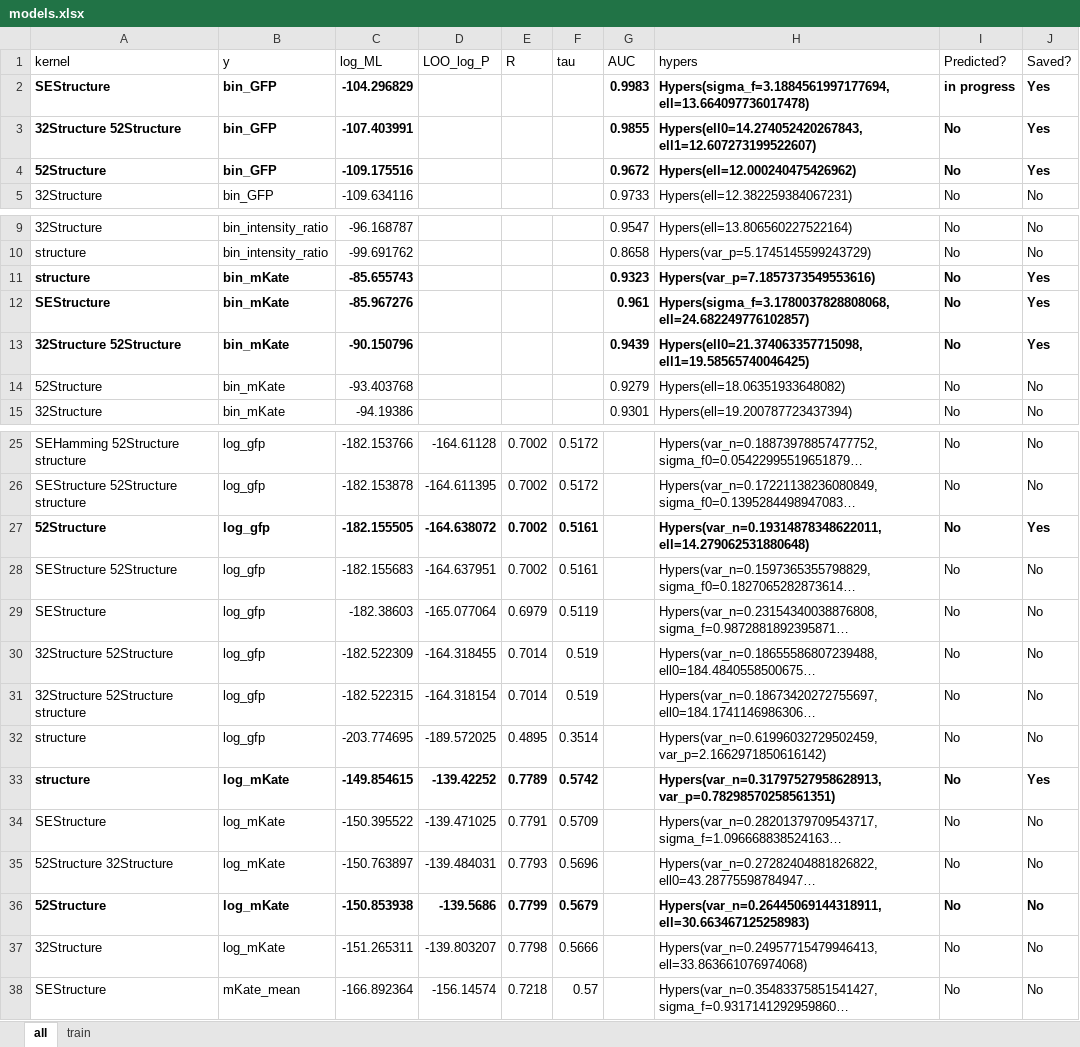
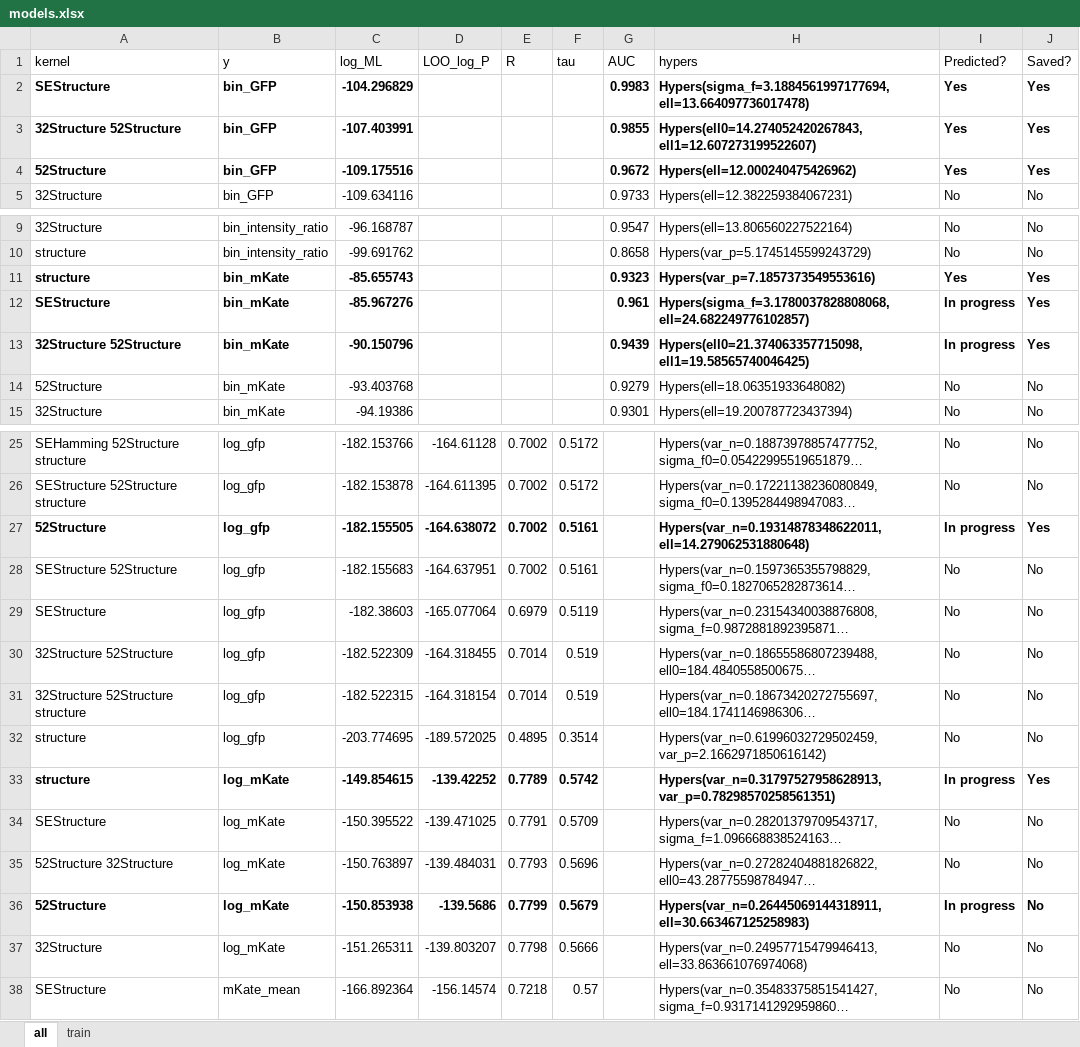
Before and after one commit to claire163/Twist_Project, an Excel workbook: 2016-02-17_data/models.xlsx, sheet all, drawn as a sheet; only a part is shown, gaps mark what is left out; long unchanged cells end in …; values as stored, in another font and other column widths than the file's, no borders; the diff names each change by its address in the sheet, - before the commit and + after, or states it on an @@ line.

Commit message:
Update models.xlsx to reflect models used to make predictions.

```diff
--- a/2016-02-17_data/models.xlsx (sheet all)
+++ b/2016-02-17_data/models.xlsx (sheet all)
-I2 (Predicted?): in progress
+I2 (Predicted?): Yes
-I3:I4 (Predicted?): No
+I3:I4 (Predicted?): Yes
-I11 (Predicted?): No
+I11 (Predicted?): Yes
-I12:I13 (Predicted?): No
+I12:I13 (Predicted?): In progress
-I27 (Predicted?): No
+I27 (Predicted?): In progress
-I33 (Predicted?): No
+I33 (Predicted?): In progress
-I36 (Predicted?): No
+I36 (Predicted?): In progress
```
Also changed, not shown: 1 other file.
